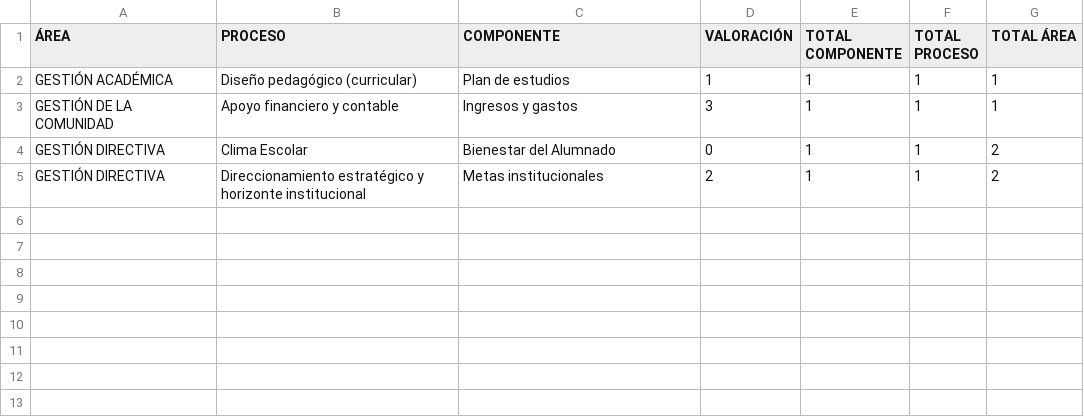
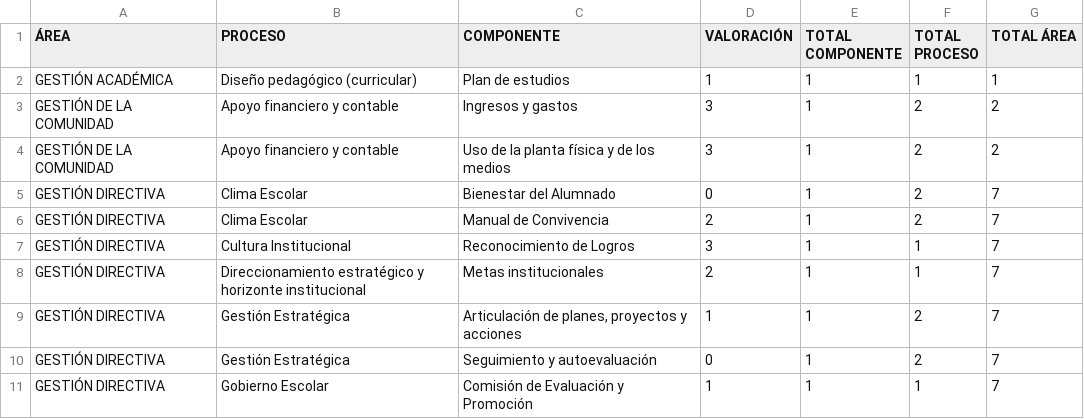
Before and after one commit to tomashs244/encuestas-ecolba, a CSV file: resultados-encuesta.csv, drawn as a sheet.

Commit message:
Actualización acumulada (2025-11-07)

```diff
--- a/resultados-encuesta.csv
+++ b/resultados-encuesta.csv
@@ -2,4 +2,10 @@
 "GESTIÓN ACADÉMICA";"Diseño pedagógico (curricular)";"Plan de estudios";"1";"1";"1";"1"
-"GESTIÓN DE LA COMUNIDAD";"Apoyo financiero y contable";"Ingresos y gastos";"3";"1";"1";"1"
-"GESTIÓN DIRECTIVA";"Clima Escolar";"Bienestar del Alumnado";"0";"1";"1";"2"
-"GESTIÓN DIRECTIVA";"Direccionamiento estratégico y horizonte institucional";"Metas institucionales";"2";"1";"1";"2"
+"GESTIÓN DE LA COMUNIDAD";"Apoyo financiero y contable";"Ingresos y gastos";"3";"1";"2";"2"
+"GESTIÓN DE LA COMUNIDAD";"Apoyo financiero y contable";"Uso de la planta física y de los medios";"3";"1";"2";"2"
+"GESTIÓN DIRECTIVA";"Clima Escolar";"Bienestar del Alumnado";"0";"1";"2";"7"
+"GESTIÓN DIRECTIVA";"Clima Escolar";"Manual de Convivencia";"2";"1";"2";"7"
+"GESTIÓN DIRECTIVA";"Cultura Institucional";"Reconocimiento de Logros";"3";"1";"1";"7"
+"GESTIÓN DIRECTIVA";"Direccionamiento estratégico y horizonte institucional";"Metas institucionales";"2";"1";"1";"7"
+"GESTIÓN DIRECTIVA";"Gestión Estratégica";"Articulación de planes, proyectos y acciones";"1";"1";"2";"7"
+"GESTIÓN DIRECTIVA";"Gestión Estratégica";"Seguimiento y autoevaluación";"0";"1";"2";"7"
+"GESTIÓN DIRECTIVA";"Gobierno Escolar";"Comisión de Evaluación y Promoción";"1";"1";"1";"7"
```
